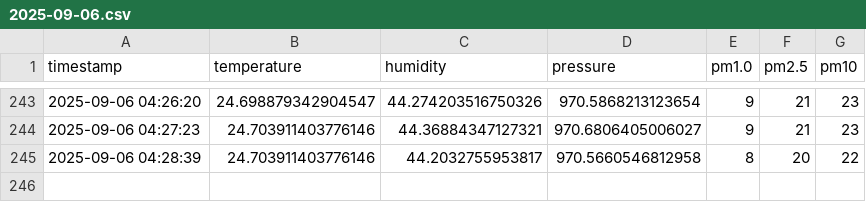
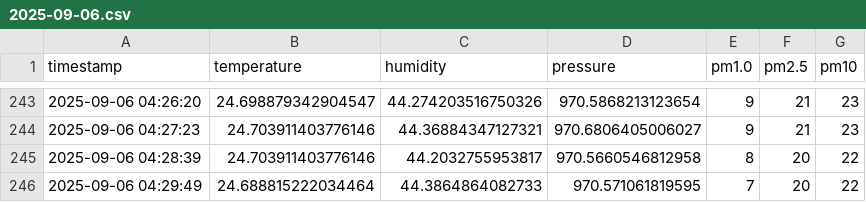
Before and after one commit to ml150914/air-quality-project, a CSV file: 2025-09-06.csv, drawn as a sheet; only a part is shown, gaps mark what is left out; the diff names each change by its address in the sheet, - before the commit and + after, or states it on an @@ line.

```diff
--- a/2025-09-06.csv
+++ b/2025-09-06.csv
+row 246: 2025-09-06 04:29:49 | 24.688815222034464 | 44.3864864082733 | 970.571061819595 | 7 | 20 | 22
```
Also changed, not shown: 1 other file.
